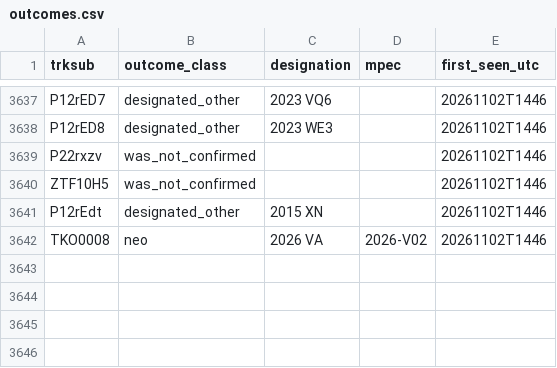
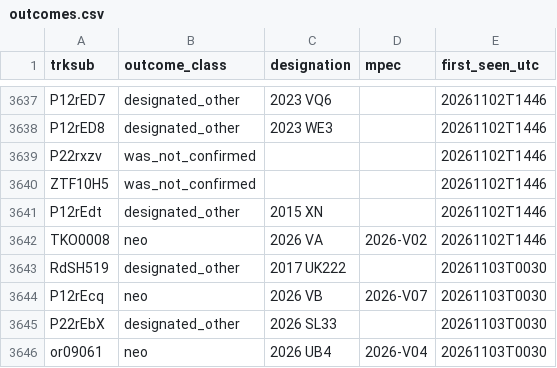
Before and after one commit to LeahS-blip/Planetary-Defense-Spacesift, a CSV file: data/capture/outcomes.csv, drawn as a sheet; only a part is shown, gaps mark what is left out; the diff names each change by its address in the sheet, - before the commit and + after, or states it on an @@ line.

```diff
--- a/data/capture/outcomes.csv
+++ b/data/capture/outcomes.csv
+row 3643: RdSH519 | designated_other | 2017 UK222 |  | 20261103T0030
+row 3644: P12rEcq | neo | 2026 VB | 2026-V07 | 20261103T0030
+row 3645: P22rEbX | designated_other | 2026 SL33 |  | 20261103T0030
+row 3646: or09061 | neo | 2026 UB4 | 2026-V04 | 20261103T0030
```
Also changed, not shown: outputs/daily_vetting.csv, 11 other files.
